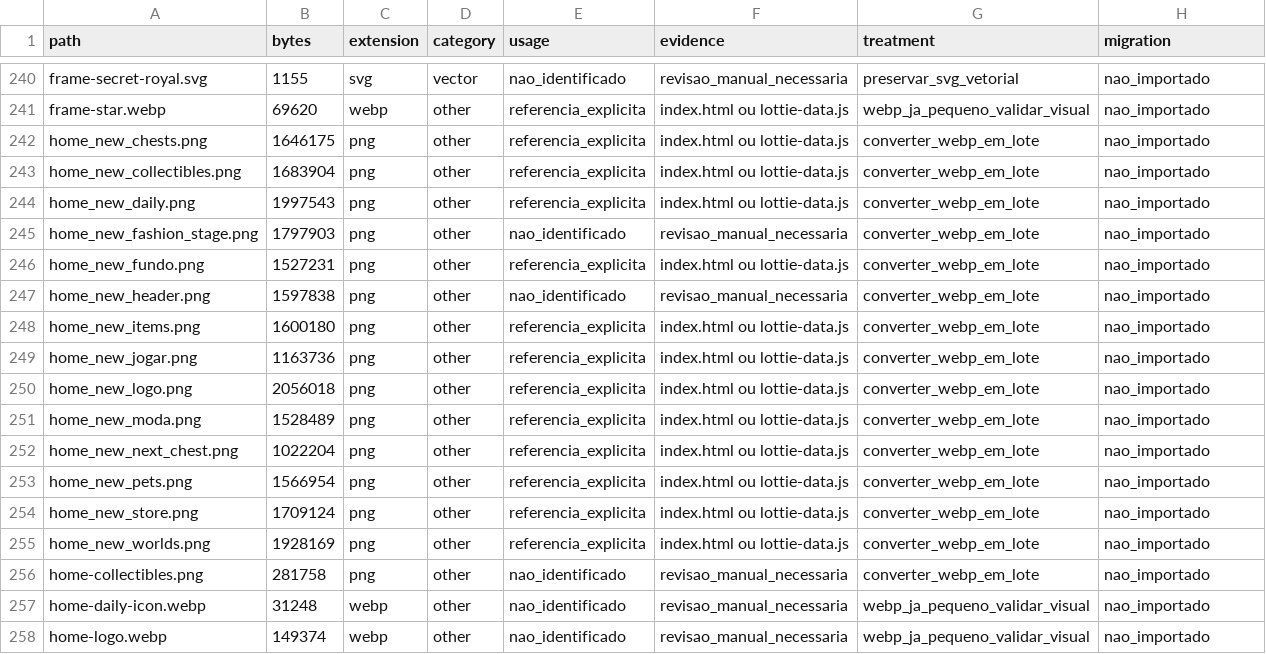
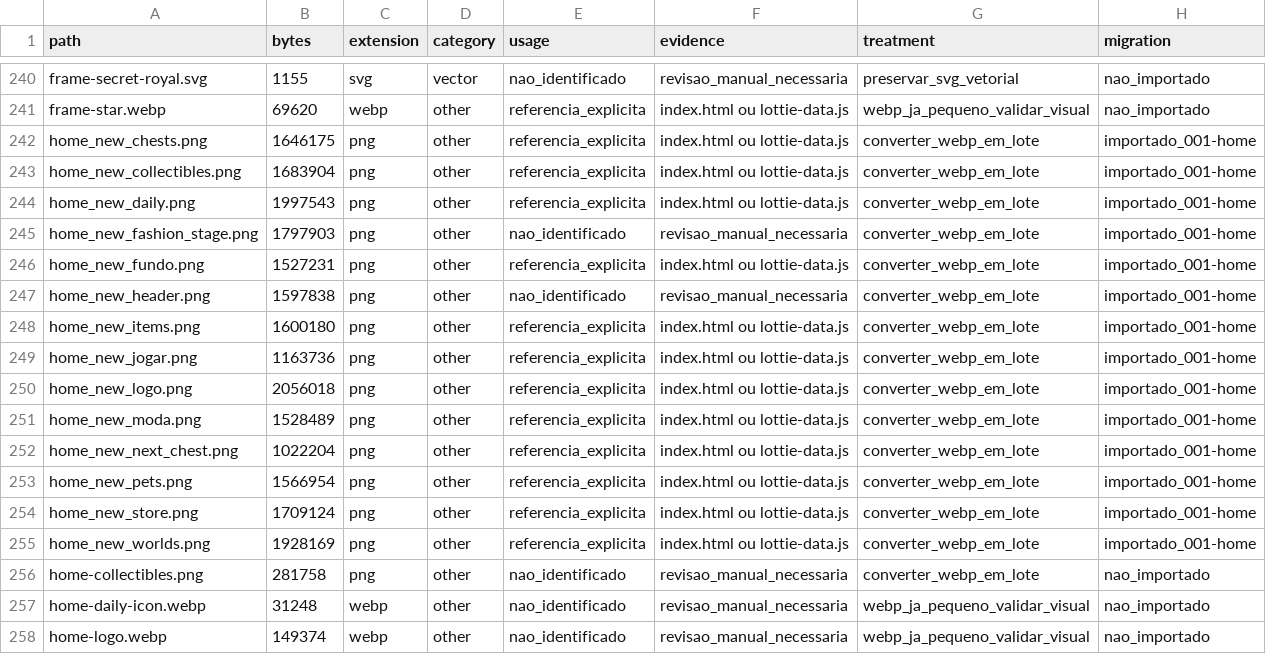
Before and after one commit to juliano-souza-dev/tq_f, a CSV file: webapp/data/asset-inventory.csv, drawn as a sheet; only a part is shown, gaps mark what is left out.

```diff
--- a/webapp/data/asset-inventory.csv
+++ b/webapp/data/asset-inventory.csv
@@ -241,16 +241,16 @@ path,bytes,extension,category,usage,evidence,treatment,migration
 "frame-star.webp","69620","webp","other","referencia_explicita","index.html ou lottie-data.js","webp_ja_pequeno_validar_visual","nao_importado"
-"home_new_chests.png","1646175","png","other","referencia_explicita","index.html ou lottie-data.js","converter_webp_em_lote","nao_importado"
-"home_new_collectibles.png","1683904","png","other","referencia_explicita","index.html ou lottie-data.js","converter_webp_em_lote","nao_importado"
-"home_new_daily.png","1997543","png","other","referencia_explicita","index.html ou lottie-data.js","converter_webp_em_lote","nao_importado"
-"home_new_fashion_stage.png","1797903","png","other","nao_identificado","revisao_manual_necessaria","converter_webp_em_lote","nao_importado"
-"home_new_fundo.png","1527231","png","other","referencia_explicita","index.html ou lottie-data.js","converter_webp_em_lote","nao_importado"
-"home_new_header.png","1597838","png","other","nao_identificado","revisao_manual_necessaria","converter_webp_em_lote","nao_importado"
-"home_new_items.png","1600180","png","other","referencia_explicita","index.html ou lottie-data.js","converter_webp_em_lote","nao_importado"
-"home_new_jogar.png","1163736","png","other","referencia_explicita","index.html ou lottie-data.js","converter_webp_em_lote","nao_importado"
-"home_new_logo.png","2056018","png","other","referencia_explicita","index.html ou lottie-data.js","converter_webp_em_lote","nao_importado"
-"home_new_moda.png","1528489","png","other","referencia_explicita","index.html ou lottie-data.js","converter_webp_em_lote","nao_importado"
-"home_new_next_chest.png","1022204","png","other","referencia_explicita","index.html ou lottie-data.js","converter_webp_em_lote","nao_importado"
-"home_new_pets.png","1566954","png","other","referencia_explicita","index.html ou lottie-data.js","converter_webp_em_lote","nao_importado"
-"home_new_store.png","1709124","png","other","referencia_explicita","index.html ou lottie-data.js","converter_webp_em_lote","nao_importado"
-"home_new_worlds.png","1928169","png","other","referencia_explicita","index.html ou lottie-data.js","converter_webp_em_lote","nao_importado"
+"home_new_chests.png","1646175","png","other","referencia_explicita","index.html ou lottie-data.js","converter_webp_em_lote","importado_001-home"
+"home_new_collectibles.png","1683904","png","other","referencia_explicita","index.html ou lottie-data.js","converter_webp_em_lote","importado_001-home"
+"home_new_daily.png","1997543","png","other","referencia_explicita","index.html ou lottie-data.js","converter_webp_em_lote","importado_001-home"
+"home_new_fashion_stage.png","1797903","png","other","nao_identificado","revisao_manual_necessaria","converter_webp_em_lote","importado_001-home"
+"home_new_fundo.png","1527231","png","other","referencia_explicita","index.html ou lottie-data.js","converter_webp_em_lote","importado_001-home"
+"home_new_header.png","1597838","png","other","nao_identificado","revisao_manual_necessaria","converter_webp_em_lote","importado_001-home"
+"home_new_items.png","1600180","png","other","referencia_explicita","index.html ou lottie-data.js","converter_webp_em_lote","importado_001-home"
+"home_new_jogar.png","1163736","png","other","referencia_explicita","index.html ou lottie-data.js","converter_webp_em_lote","importado_001-home"
+"home_new_logo.png","2056018","png","other","referencia_explicita","index.html ou lottie-data.js","converter_webp_em_lote","importado_001-home"
+"home_new_moda.png","1528489","png","other","referencia_explicita","index.html ou lottie-data.js","converter_webp_em_lote","importado_001-home"
+"home_new_next_chest.png","1022204","png","other","referencia_explicita","index.html ou lottie-data.js","converter_webp_em_lote","importado_001-home"
+"home_new_pets.png","1566954","png","other","referencia_explicita","index.html ou lottie-data.js","converter_webp_em_lote","importado_001-home"
+"home_new_store.png","1709124","png","other","referencia_explicita","index.html ou lottie-data.js","converter_webp_em_lote","importado_001-home"
+"home_new_worlds.png","1928169","png","other","referencia_explicita","index.html ou lottie-data.js","converter_webp_em_lote","importado_001-home"
 "home-collectibles.png","281758","png","other","nao_identificado","revisao_manual_necessaria","converter_webp_em_lote","nao_importado"
```
Also changed, not shown: 15 other files.
